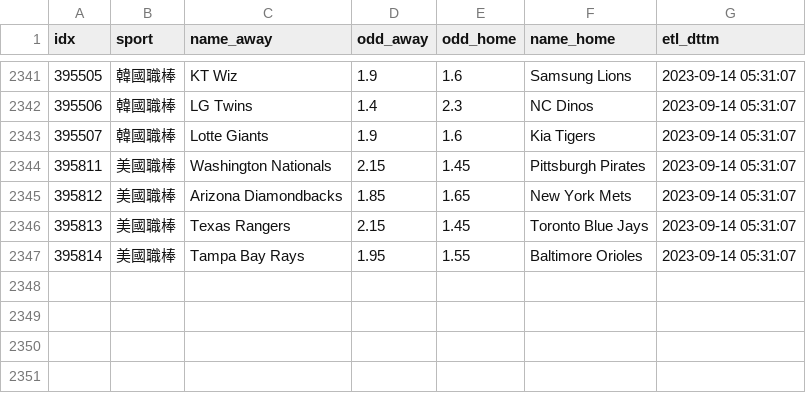
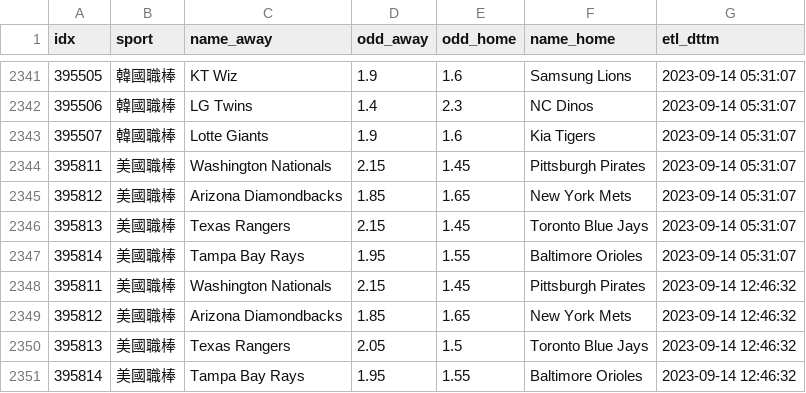
Before and after one commit to achilles0926/tw_sport_lottery, a CSV file: twsl_baseball_odds_backup.csv, drawn as a sheet; only a part is shown, gaps mark what is left out.

```diff
--- a/twsl_baseball_odds_backup.csv
+++ b/twsl_baseball_odds_backup.csv
@@ -2347 +2347,5 @@
 395814,美國職棒,Tampa Bay Rays,1.95,1.55,Baltimore Orioles,2023-09-14 05:31:07
+395811,美國職棒,Washington Nationals,2.15,1.45,Pittsburgh Pirates,2023-09-14 12:46:32
+395812,美國職棒,Arizona Diamondbacks,1.85,1.65,New York Mets,2023-09-14 12:46:32
+395813,美國職棒,Texas Rangers,2.05,1.5,Toronto Blue Jays,2023-09-14 12:46:32
+395814,美國職棒,Tampa Bay Rays,1.95,1.55,Baltimore Orioles,2023-09-14 12:46:32
```
Also changed, not shown: twsl_baseball_odds_base.csv, twsl_baseball_odds_new.csv.
